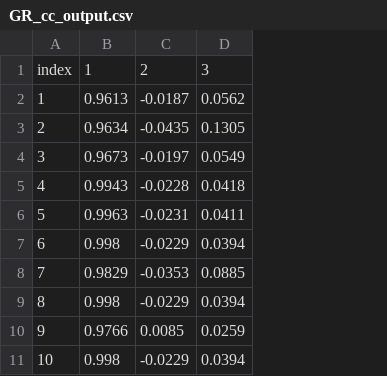
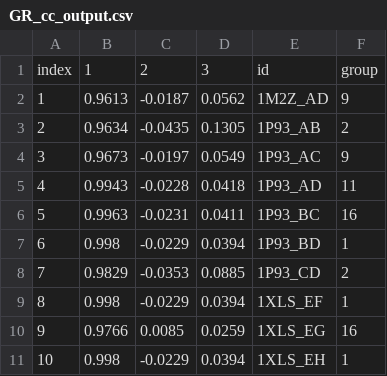
Before and after one commit to Thecnopapa/projectDimer, a CSV file: dataframes/GR_cc_output.csv, drawn as a sheet; only a part is shown; the diff names each change by its address in the sheet, - before the commit and + after, or states it on an @@ line.

```diff
--- a/dataframes/GR_cc_output.csv
+++ b/dataframes/GR_cc_output.csv
+column E, rows 1-11: id | 1M2Z_AD | 1P93_AB | 1P93_AC | 1P93_AD | 1P93_BC | 1P93_BD | 1P93_CD | 1XLS_EF | 1XLS_EG | 1XLS_EH
+column F, rows 1-11: group | 9 | 2 | 9 | 11 | 16 | 1 | 2 | 1 | 16 | 1
```
Also changed, not shown: dataframes/AR_sm_ssd.csv, 7 other files.
